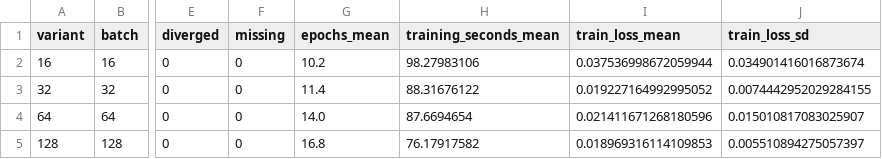
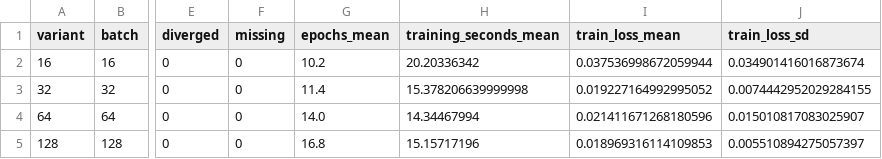
Before and after one commit to adamgracikowski/MlpFromScratch, a CSV file: data/experiments/mnist/tuning-batch-sizes/results/variants.csv, drawn as a sheet; only a part is shown, gaps mark what is left out; the diff names each change by its address in the sheet, - before the commit and + after, or states it on an @@ line.

```diff
--- a/data/experiments/mnist/tuning-batch-sizes/results/variants.csv
+++ b/data/experiments/mnist/tuning-batch-sizes/results/variants.csv
-H2 (training_seconds_mean): 98.27983106
+H2 (training_seconds_mean): 20.20336342
-H3 (training_seconds_mean): 88.31676122
+H3 (training_seconds_mean): 15.378206639999998
-H4 (training_seconds_mean): 87.6694654
+H4 (training_seconds_mean): 14.34467994
-H5 (training_seconds_mean): 76.17917582
+H5 (training_seconds_mean): 15.15717196
```
Also changed, not shown: data/experiments/mnist/tuning-activations/results/runs.csv, data/experiments/mnist/tuning-architectures/results/runs.csv, 12 other files.
